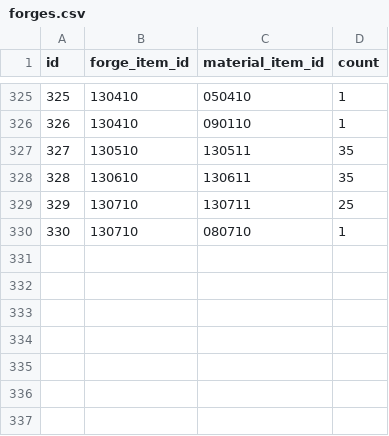
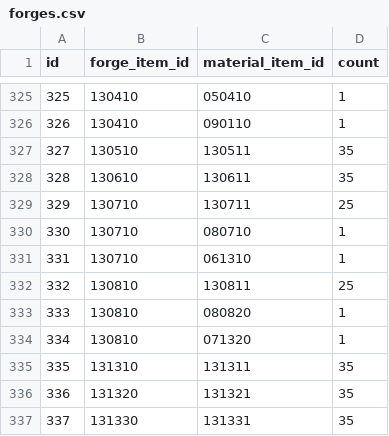
Before and after one commit to jyllsarta/priconeer-masterdata, a CSV file: seeds/forges.csv, drawn as a sheet; only a part is shown, gaps mark what is left out; the diff names each change by its address in the sheet, - before the commit and + after, or states it on an @@ line.

```diff
--- a/seeds/forges.csv
+++ b/seeds/forges.csv
+row 331: 331 | 130710 | 061310 | 1
+row 332: 332 | 130810 | 130811 | 25
+row 333: 333 | 130810 | 080820 | 1
+row 334: 334 | 130810 | 071320 | 1
+row 335: 335 | 131310 | 131311 | 35
+row 336: 336 | 131320 | 131321 | 35
+row 337: 337 | 131330 | 131331 | 35
```
Also changed, not shown: seeds/items.csv.
